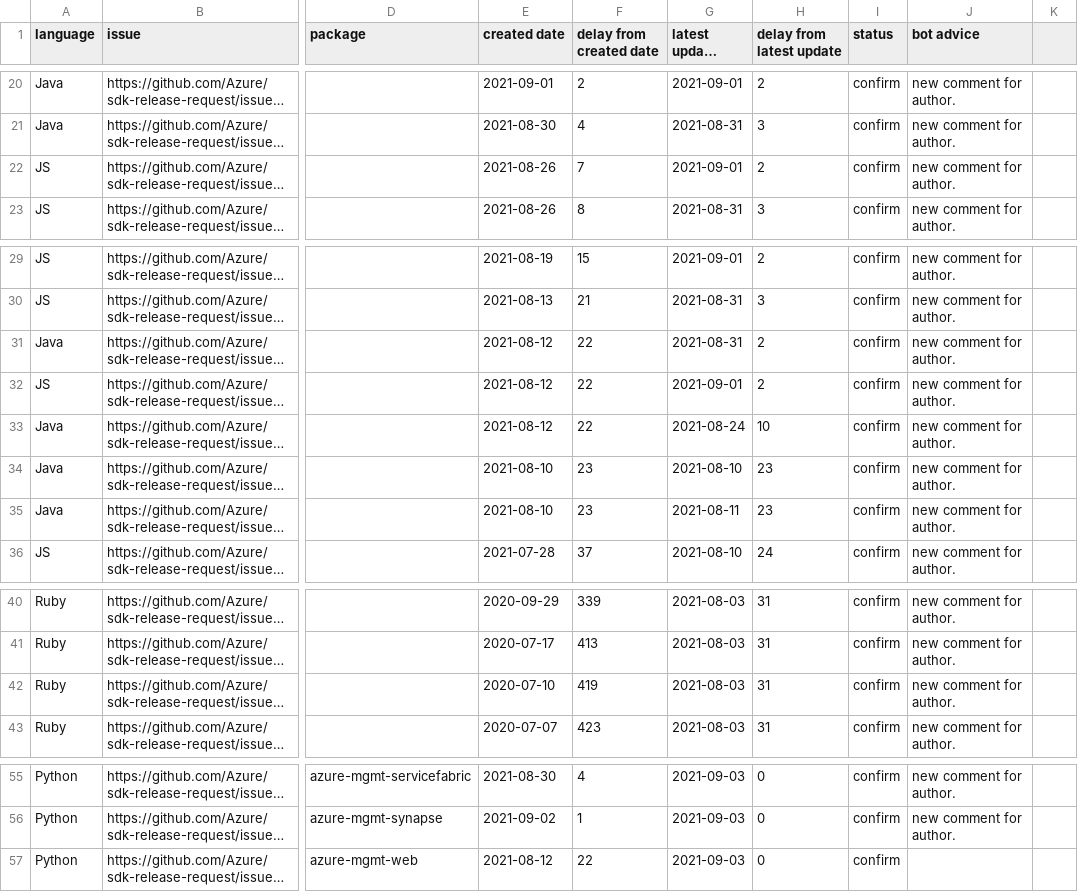
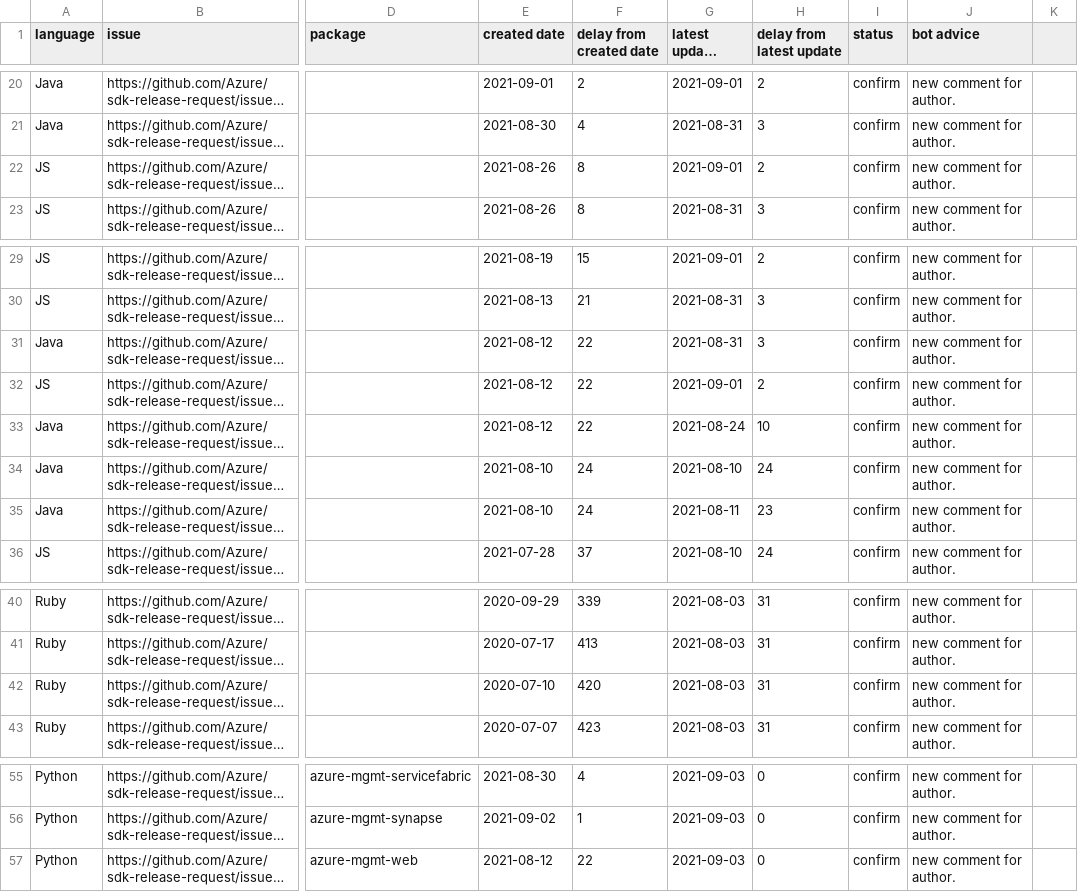
Before and after one commit to msyyc/file-storage, a CSV file: release_issue_status.csv, drawn as a sheet; only a part is shown, gaps mark what is left out; long unchanged cells end in …; the diff names each change by its address in the sheet, - before the commit and + after, or states it on an @@ line.

Commit message:
update excel

```diff
--- a/release_issue_status.csv
+++ b/release_issue_status.csv
-F22 (delay from created date): 7
+F22 (delay from created date): 8
-H31 (delay from latest update): 2
+H31 (delay from latest update): 3
-F34:F35 (delay from created date): 23
+F34:F35 (delay from created date): 24
-H34 (delay from latest update): 23
+H34 (delay from latest update): 24
-F42 (delay from created date): 419
+F42 (delay from created date): 420
-J57 (bot advice): (empty)
+J57 (bot advice): new comment for author.
```
Also changed, not shown: 1 other file.
